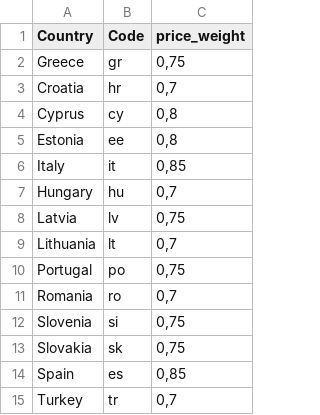
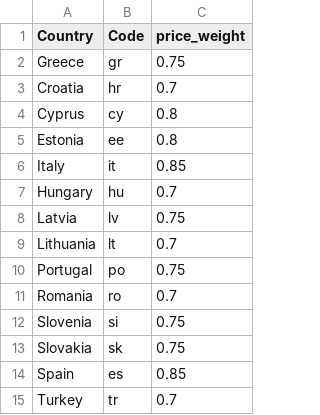
Before and after one commit to moby-it/regional-pricing, a CSV file: price-weights/price_weights.csv, drawn as a sheet.

Commit message:
feat. regional prices endpoint
Created a regional price endpoint that takes the ip and returns the country, the default prices and the regional prices if they exist.
Corrected the price_weights csv file so that the prices can be parsed to a number. Changed the default prices test so that it's going to expect numbers.
Deleted unnescessary endpoints.

```diff
--- a/price-weights/price_weights.csv
+++ b/price-weights/price_weights.csv
@@ -1,15 +1,15 @@
 Country,Code,price_weight
-Greece,gr,"0,75"
-Croatia,hr,"0,7"
-Cyprus,cy,"0,8"
-Estonia,ee,"0,8"
-Italy,it,"0,85"
-Hungary,hu,"0,7"
-Latvia,lv,"0,75"
-Lithuania,lt,"0,7"
-Portugal,po,"0,75"
-Romania,ro,"0,7"
-Slovenia,si,"0,75"
-Slovakia,sk,"0,75"
-Spain,es,"0,85"
-Turkey,tr,"0,7"
+Greece,gr,0.75
+Croatia,hr,0.7
+Cyprus,cy,0.8
+Estonia,ee,0.8
+Italy,it,0.85
+Hungary,hu,0.7
+Latvia,lv,0.75
+Lithuania,lt,0.7
+Portugal,po,0.75
+Romania,ro,0.7
+Slovenia,si,0.75
+Slovakia,sk,0.75
+Spain,es,0.85
+Turkey,tr,0.7
```
Also changed, not shown: 7 other files.
